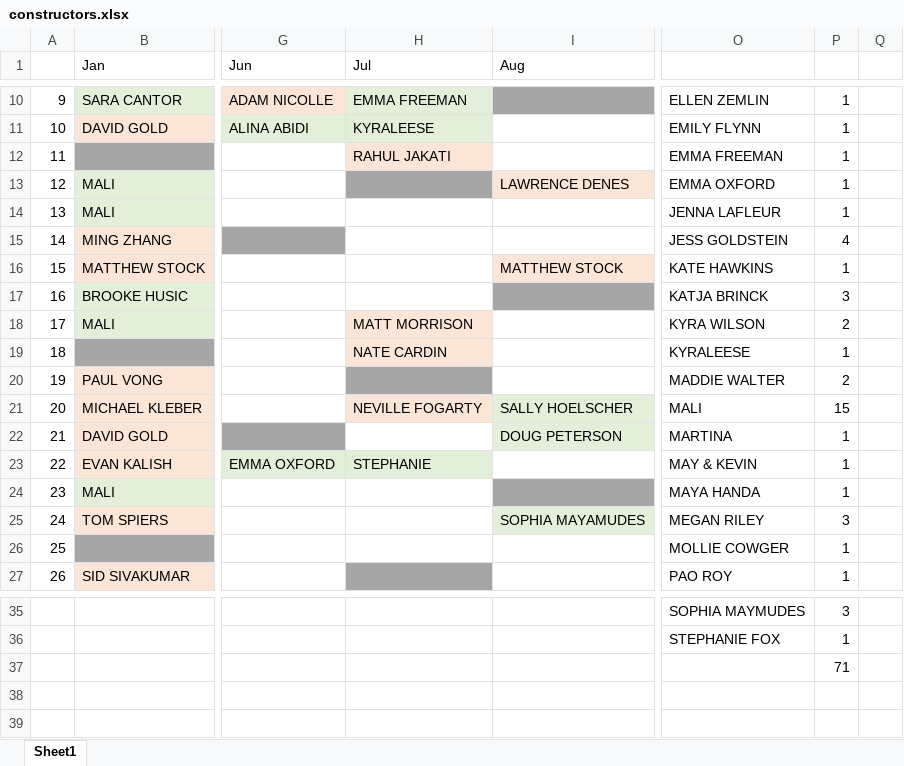
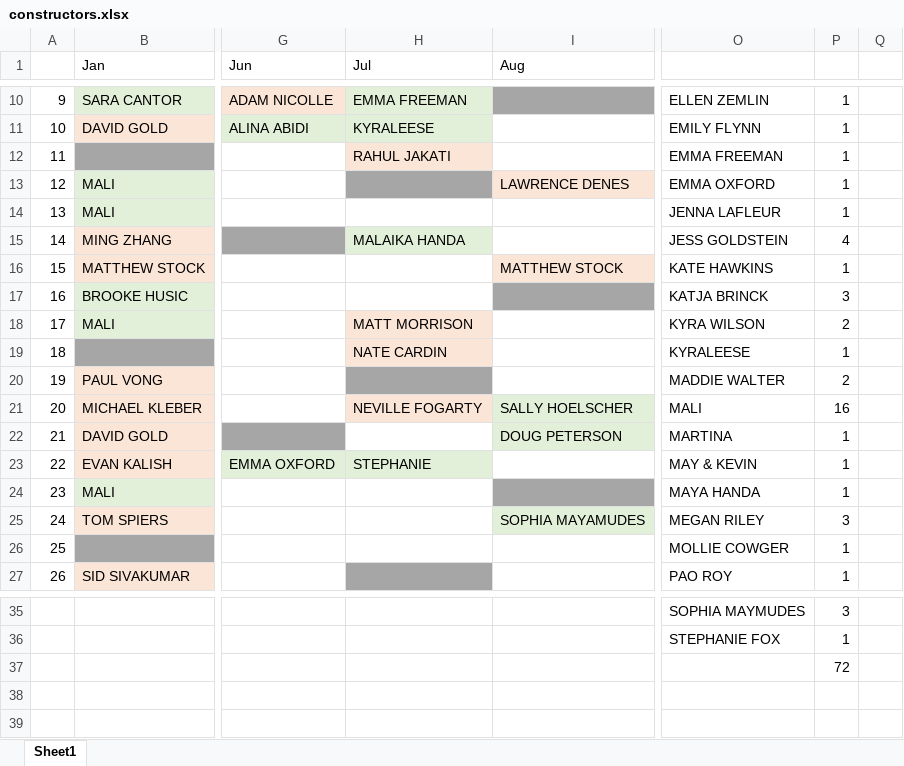
Before and after one commit to malihanda/xw-a-day, an Excel workbook: constructors.xlsx, sheet Sheet1, drawn as a sheet; only a part is shown, gaps mark what is left out; values as stored, in another font and other column widths than the file's, no borders; the diff names each change by its address in the sheet, - before the commit and + after, or states it on an @@ line.

```diff
--- a/constructors.xlsx (sheet Sheet1)
+++ b/constructors.xlsx (sheet Sheet1)
-H15 (Jul): (empty)
+H15 (Jul): MALAIKA HANDA
-H15 fill: none
+H15 fill: #E2F0D9
-P21: 15
+P21: 16
-P37: 71
+P37: 72
```
Also changed, not shown: 2 other files.
